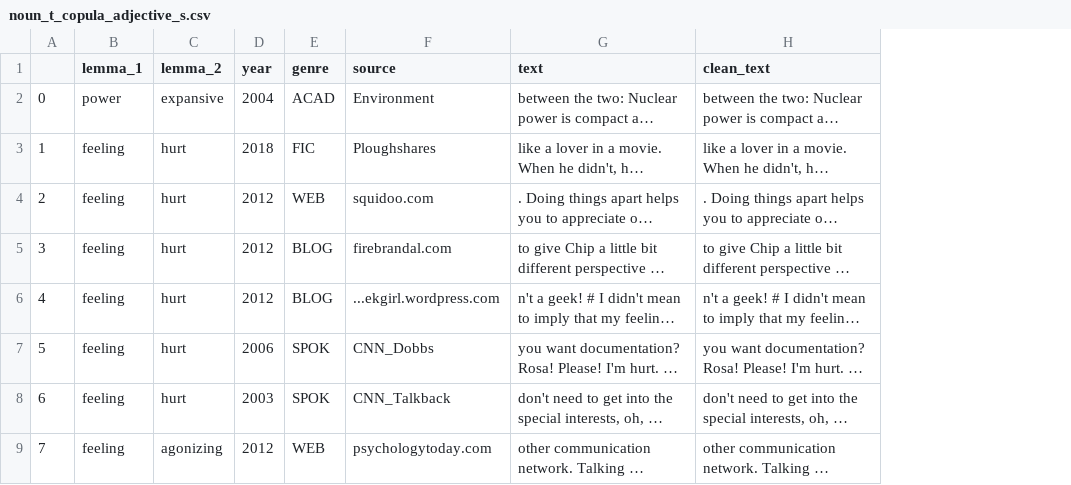
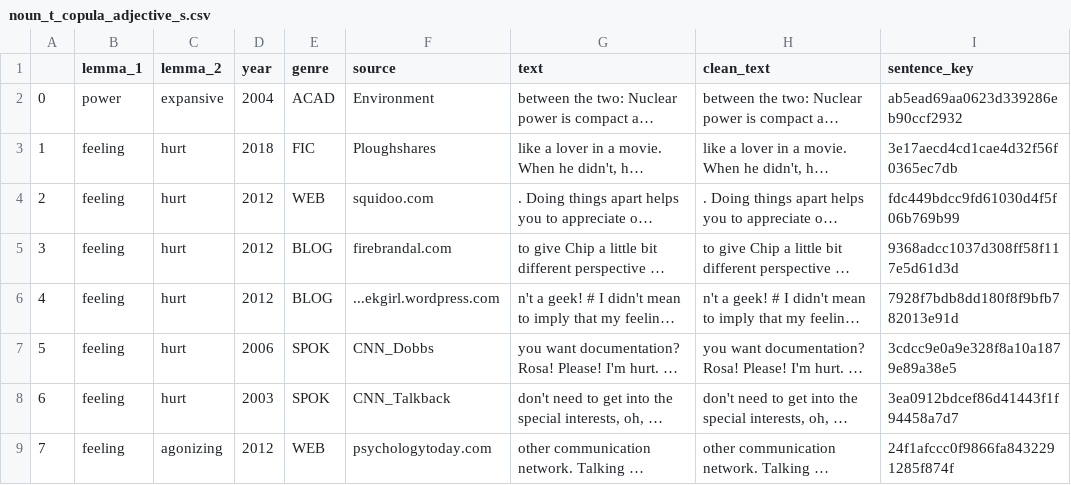
Before and after one commit to MORImementos/DissertationRepository, a CSV file: english_corpora_coca/data/processed/main/noun_t_copula_adjective_s.csv, drawn as a sheet; only a part is shown; long unchanged cells end in …; the diff names each change by its address in the sheet, - before the commit and + after, or states it on an @@ line.

```diff
--- a/english_corpora_coca/data/processed/main/noun_t_copula_adjective_s.csv
+++ b/english_corpora_coca/data/processed/main/noun_t_copula_adjective_s.csv
+column I (sentence_key), rows 2-9: ab5ead69aa0623d339286eb90ccf2932 | 3e17aecd4cd1cae4d32f56f0365ec7db | fdc449bdcc9fd61030d4f5f06b769b99 | 9368adcc1037d308ff58f117e5d61d3d | 7928f7bdb8dd180f8f9bfb782013e91d | 3cdcc9e0a9e328f8a10a1879e89a38e5 | 3ea0912bdcef86d41443f1f94458a7d7 | 24f1afccc0f9866fa8432291285f874f
```
Also changed, not shown: english_corpora_coca/data/processed/main/noun_t_copula_noun_s.csv, english_corpora_coca/data/processed/main/noun_t_copula_prep_noun_s.csv, 28 other files.
